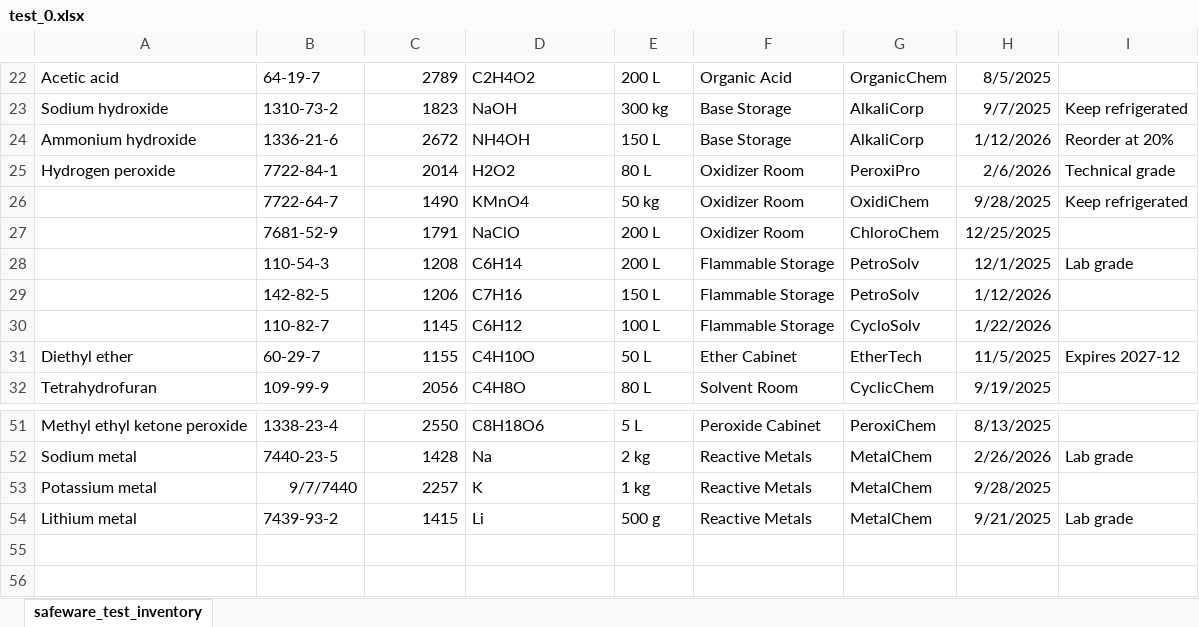
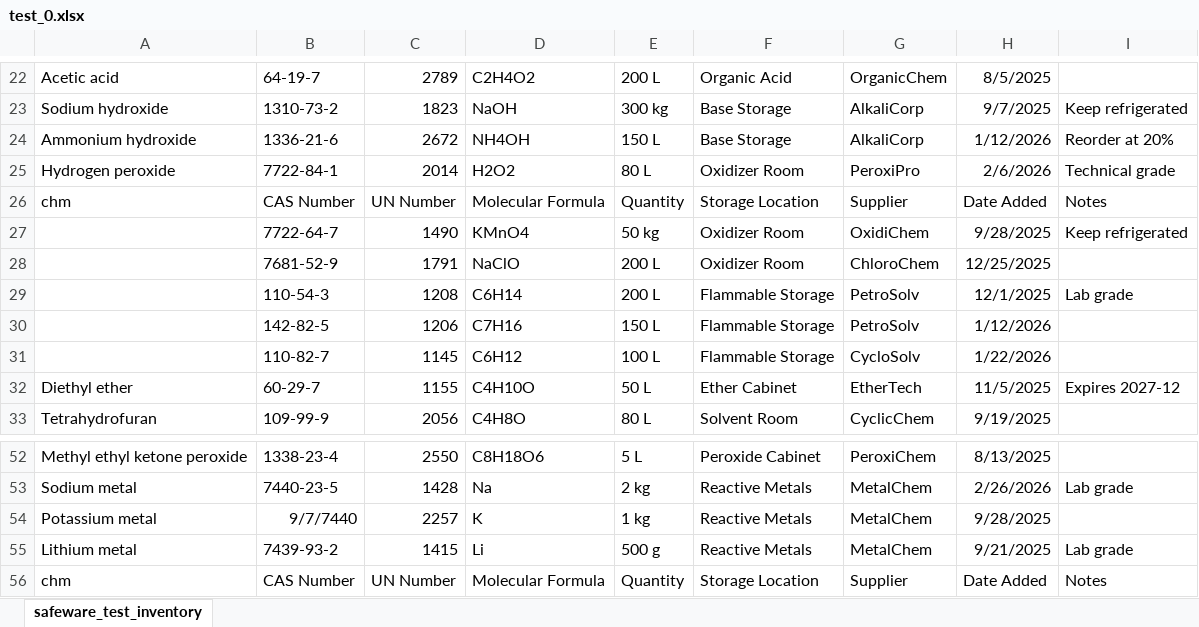
Before and after one commit to aminhaghii/CAMEO, an Excel workbook: backend/uploads/test_0.xlsx, sheet safeware_test_inventory, drawn as a sheet; only a part is shown, gaps mark what is left out; values as stored, in another font and other column widths than the file's, no borders; the diff names each change by its address in the sheet, - before the commit and + after, or states it on an @@ line.

Commit message:
inventory matris and etl improvment

```diff
--- a/backend/uploads/test_0.xlsx (sheet safeware_test_inventory)
+++ b/backend/uploads/test_0.xlsx (sheet safeware_test_inventory)
+row 26: chm | CAS Number | UN Number | Molecular Formula | Quantity | Storage Location | Supplier | Date Added | Notes
+row 56: chm | CAS Number | UN Number | Molecular Formula | Quantity | Storage Location | Supplier | Date Added | Notes
```
Also changed, not shown: 25 other files.
